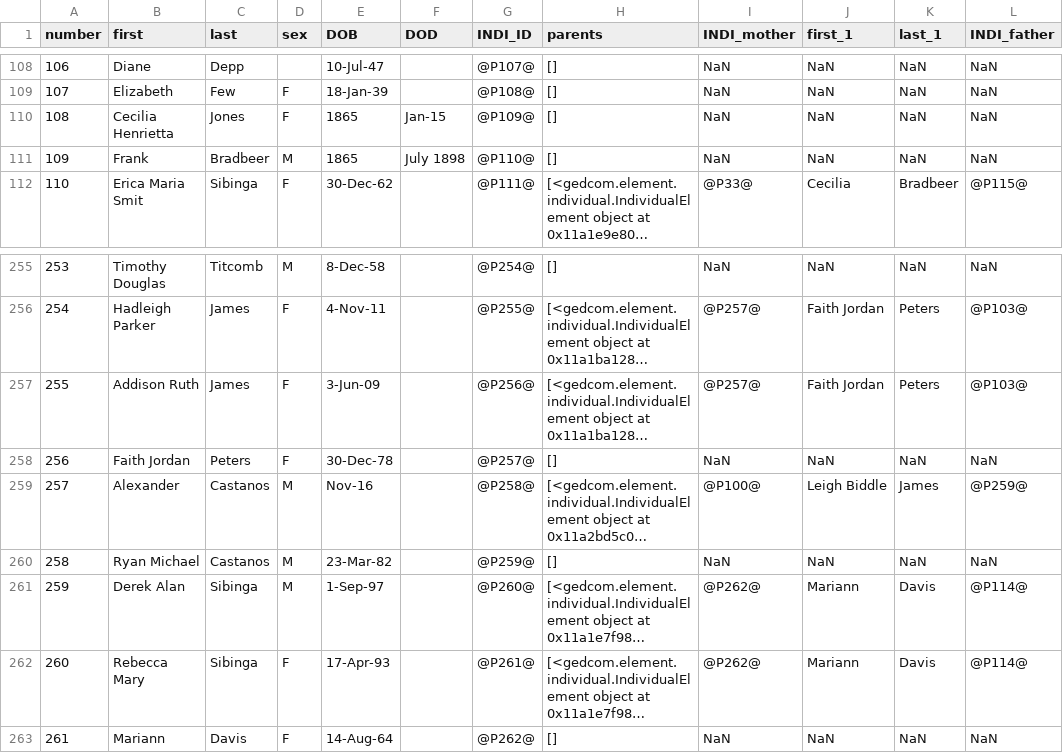
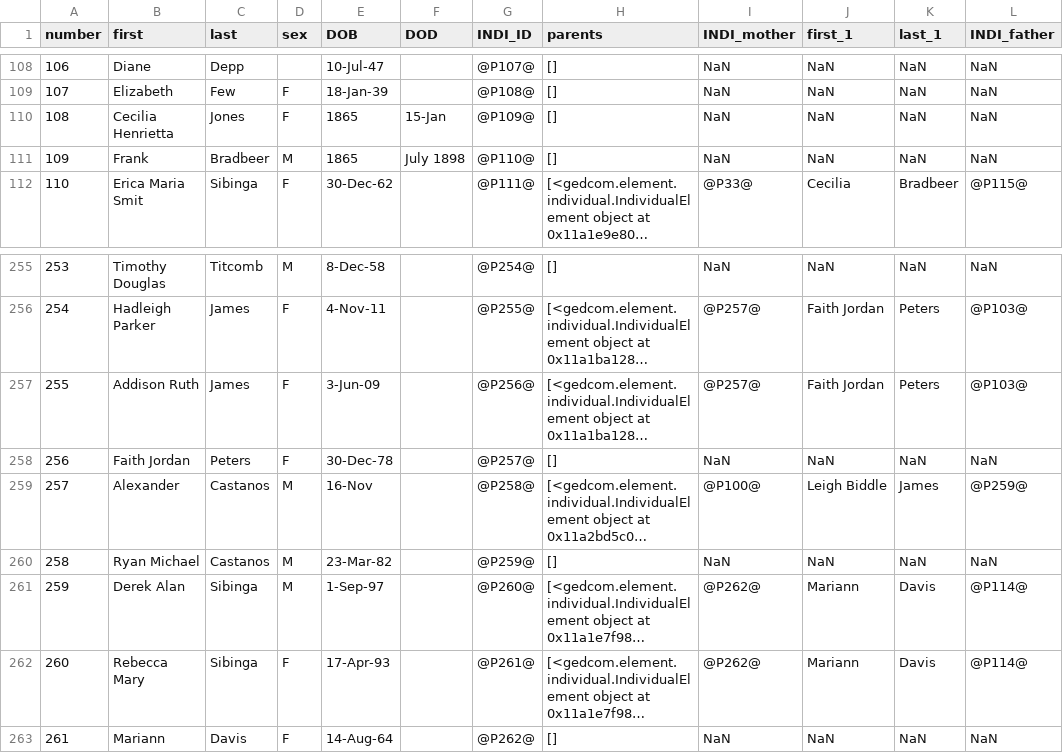
Before and after one commit to esibinga/IDV-exploratory-viz, a CSV file: data/JGB_MHB.csv, drawn as a sheet; only a part is shown, gaps mark what is left out; long unchanged cells end in …; the diff names each change by its address in the sheet, - before the commit and + after, or states it on an @@ line.

```diff
--- a/data/JGB_MHB.csv
+++ b/data/JGB_MHB.csv
-F110 (DOD): Jan-15
+F110 (DOD): 15-Jan
-E259 (DOB): Nov-16
+E259 (DOB): 16-Nov
```
Also changed, not shown: data/direct_only.csv, 20 other files.
